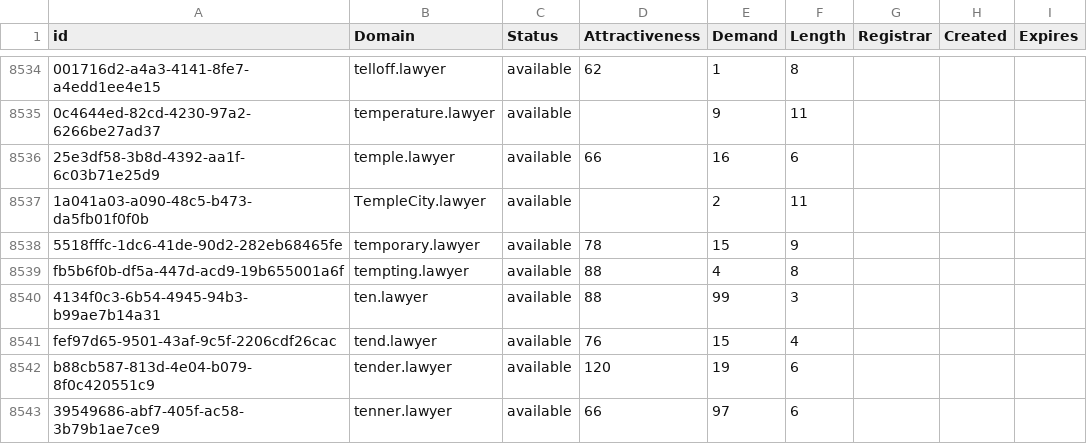
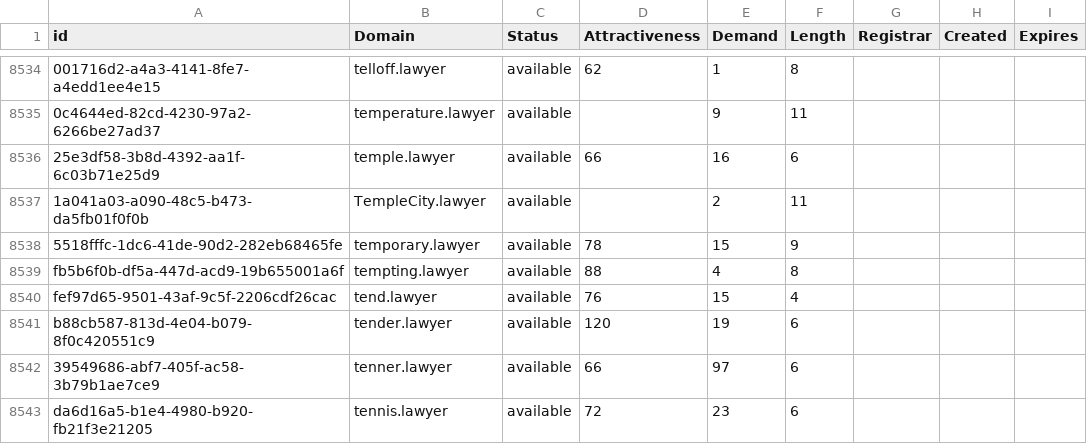
Before and after one commit to UniqueDomains/lawyer-oneword-domains, a CSV file: lawyer.csv, drawn as a sheet; only a part is shown, gaps mark what is left out; the shorter side is filled out with more unchanged rows; the diff names each change by its address in the sheet, - before the commit and + after, or states it on an @@ line.

Commit message:
Domains update

```diff
--- a/lawyer.csv
+++ b/lawyer.csv
-row 8540: 4134f0c3-6b54-4945-94b3-b99ae7b14a31 | ten.lawyer | available | 88 | 99 | 3
```
Also changed, not shown: 2 other files.
